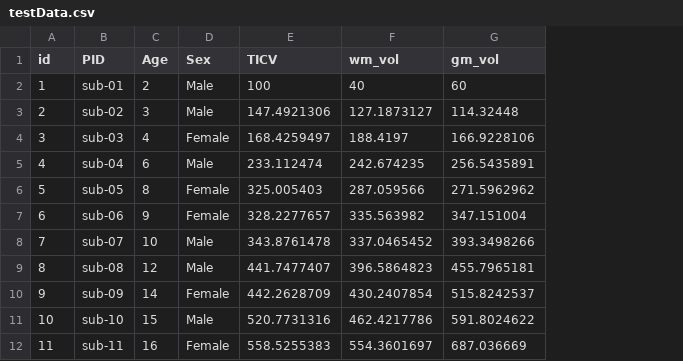
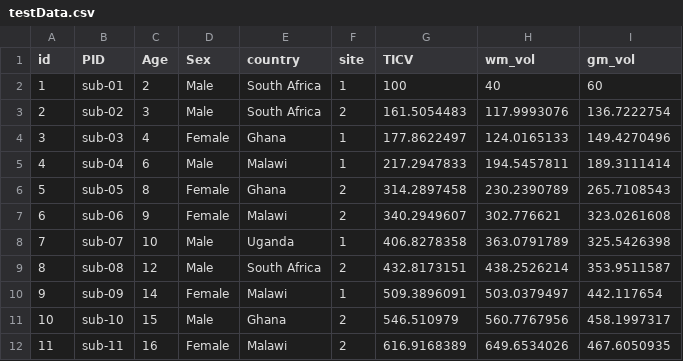
Before and after one commit to Nialljb/beta-dashboard, a CSV file: testData.csv, drawn as a sheet; only a part is shown; addresses are those after the commit; the diff covers the shown part only; the diff names each change by its address in the sheet, - before the commit and + after, or states it on an @@ line.

```diff
--- a/testData.csv
+++ b/testData.csv
+column E (country), rows 2-12: South Africa | South Africa | Ghana | Malawi | Ghana | Malawi | Uganda | South Africa | Malawi | Ghana | Malawi
+column F (site), rows 2-12: 1 | 2 | 1 | 1 | 2 | 2 | 1 | 2 | 1 | 2 | 2
-G3 (TICV): 147.4921306
+G3 (TICV): 161.5054483
-H3 (wm_vol): 127.1873127
+H3 (wm_vol): 117.9993076
-I3 (gm_vol): 114.32448
+I3 (gm_vol): 136.7222754
-G4 (TICV): 168.4259497
+G4 (TICV): 177.8622497
-H4 (wm_vol): 188.4197
+H4 (wm_vol): 124.0165133
-I4 (gm_vol): 166.9228106
+I4 (gm_vol): 149.4270496
-G5 (TICV): 233.112474
+G5 (TICV): 217.2947833
-H5 (wm_vol): 242.674235
+H5 (wm_vol): 194.5457811
-I5 (gm_vol): 256.5435891
+I5 (gm_vol): 189.3111414
-G6 (TICV): 325.005403
+G6 (TICV): 314.2897458
-H6 (wm_vol): 287.059566
+H6 (wm_vol): 230.2390789
-I6 (gm_vol): 271.5962962
+I6 (gm_vol): 265.7108543
-G7 (TICV): 328.2277657
+G7 (TICV): 340.2949607
-H7 (wm_vol): 335.563982
+H7 (wm_vol): 302.776621
-I7 (gm_vol): 347.151004
+I7 (gm_vol): 323.0261608
-G8 (TICV): 343.8761478
+G8 (TICV): 406.8278358
-H8 (wm_vol): 337.0465452
+H8 (wm_vol): 363.0791789
-I8 (gm_vol): 393.3498266
+I8 (gm_vol): 325.5426398
-G9 (TICV): 441.7477407
+G9 (TICV): 432.8173151
-H9 (wm_vol): 396.5864823
+H9 (wm_vol): 438.2526214
-I9 (gm_vol): 455.7965181
+I9 (gm_vol): 353.9511587
-G10 (TICV): 442.2628709
+G10 (TICV): 509.3896091
-H10 (wm_vol): 430.2407854
+H10 (wm_vol): 503.0379497
-I10 (gm_vol): 515.8242537
+I10 (gm_vol): 442.117654
-G11 (TICV): 520.7731316
+G11 (TICV): 546.510979
-H11 (wm_vol): 462.4217786
+H11 (wm_vol): 560.7767956
-I11 (gm_vol): 591.8024622
+I11 (gm_vol): 458.1997317
-G12 (TICV): 558.5255383
+G12 (TICV): 616.9168389
-H12 (wm_vol): 554.3601697
+H12 (wm_vol): 649.6534026
-I12 (gm_vol): 687.036669
+I12 (gm_vol): 467.6050935
```
Also changed, not shown: 27 edited cells elsewhere in this file, 3 other files.
